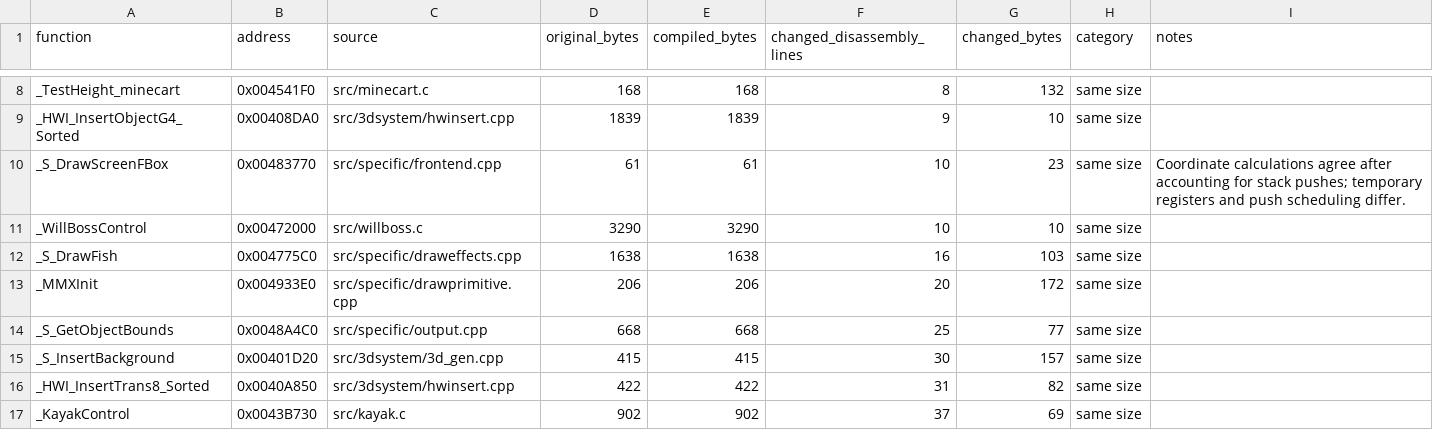
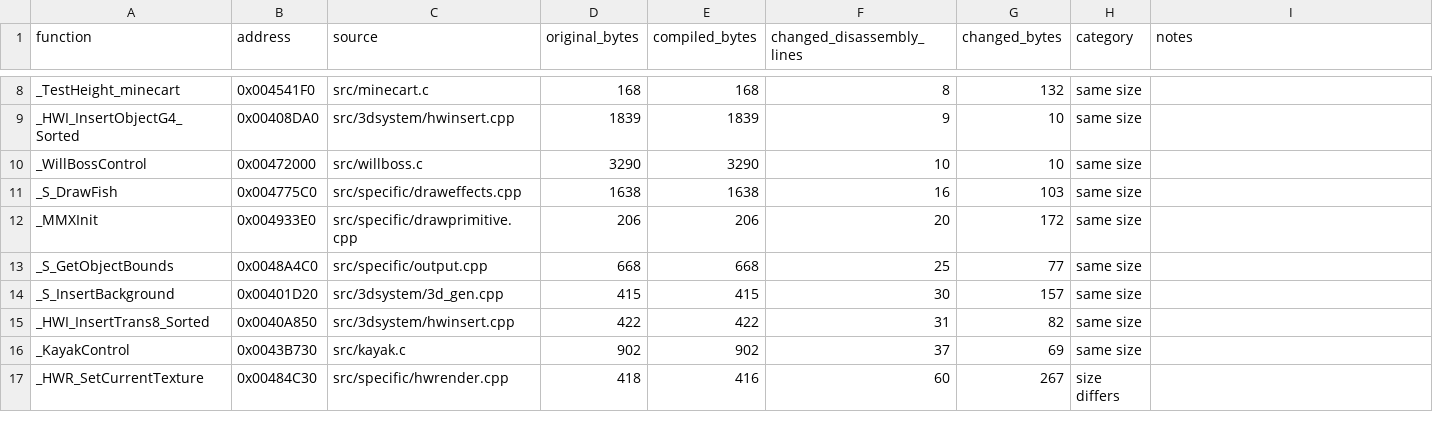
Before and after one commit to LostArtefacts/tr03, a CSV file: docs/nonmatching.csv, drawn as a sheet; only a part is shown, gaps mark what is left out; the shorter side is filled out with more unchanged rows; the diff names each change by its address in the sheet, - before the commit and + after, or states it on an @@ line.

Commit message:
Match S_DrawScreenFBox

```diff
--- a/docs/nonmatching.csv
+++ b/docs/nonmatching.csv
-row 10: _S_DrawScreenFBox | 0x00483770 | src/specific/frontend.cpp | 61 | 61 | 10 | 23 | same size | Coordinate calculations agree after accounting for stack pushes; temporary registers and push scheduling differ.
```
Also changed, not shown: 4 other files.
